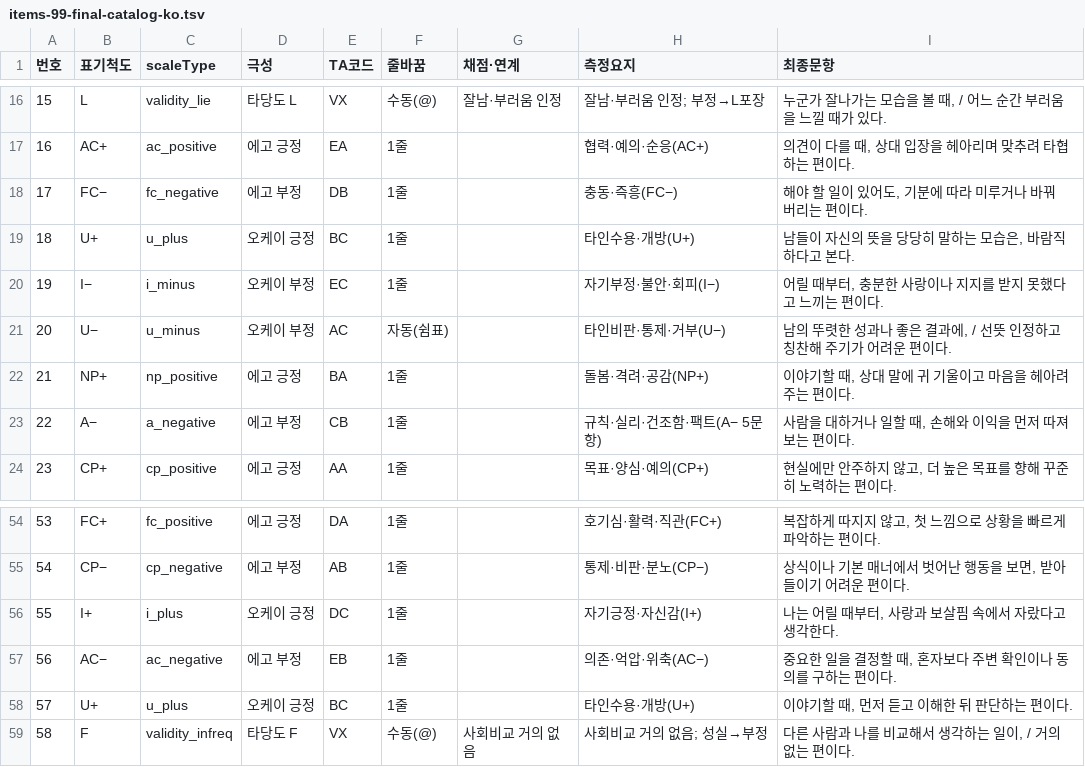
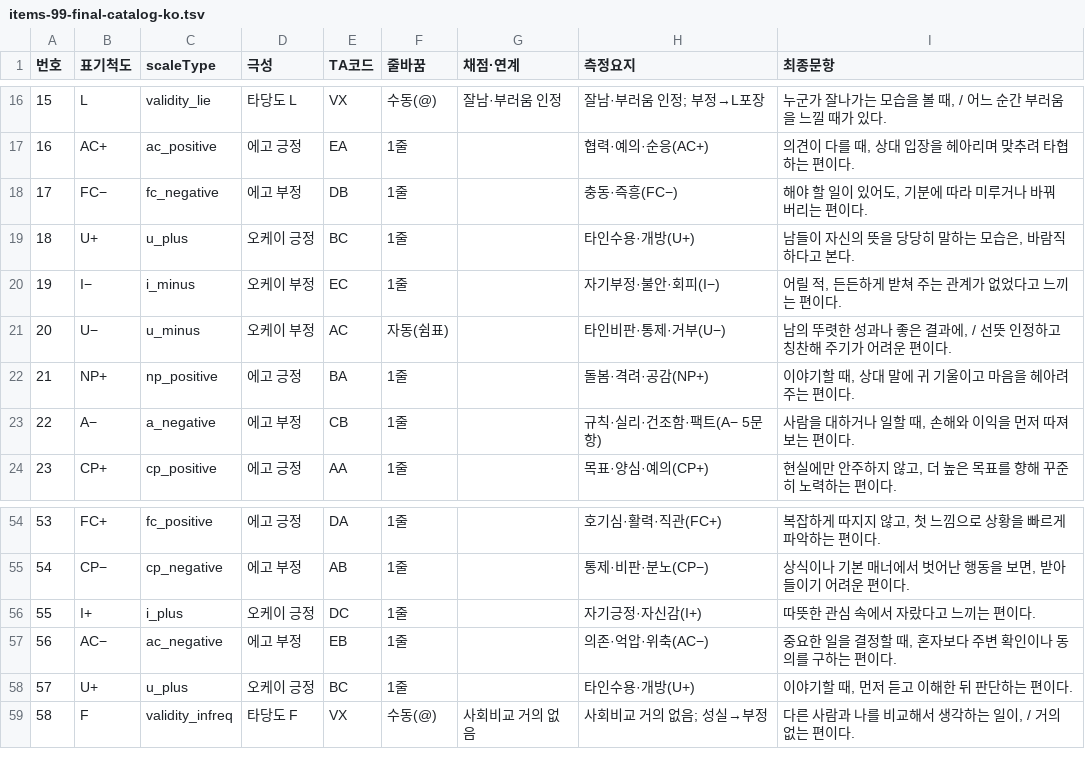
Before and after one commit to jomigata/wiz-coco, a TSV file: docs/internal-materials/ego-ok/items-99-final-catalog-ko.tsv, drawn as a sheet; only a part is shown, gaps mark what is left out.

```diff
--- a/docs/internal-materials/ego-ok/items-99-final-catalog-ko.tsv
+++ b/docs/internal-materials/ego-ok/items-99-final-catalog-ko.tsv
@@ -19,3 +19,3 @@
 18	U+	u_plus	오케이 긍정	BC	1줄		타인수용·개방(U+)	남들이 자신의 뜻을 당당히 말하는 모습은, 바람직하다고 본다.
-19	I−	i_minus	오케이 부정	EC	1줄		자기부정·불안·회피(I−)	어릴 때부터, 충분한 사랑이나 지지를 받지 못했다고 느끼는 편이다.
+19	I−	i_minus	오케이 부정	EC	1줄		자기부정·불안·회피(I−)	어릴 적, 든든하게 받쳐 주는 관계가 없었다고 느끼는 편이다.
 20	U−	u_minus	오케이 부정	AC	자동(쉼표)		타인비판·통제·거부(U−)	남의 뚜렷한 성과나 좋은 결과에, / 선뜻 인정하고 칭찬해 주기가 어려운 편이다.
@@ -55,3 +55,3 @@
 54	CP−	cp_negative	에고 부정	AB	1줄		통제·비판·분노(CP−)	상식이나 기본 매너에서 벗어난 행동을 보면, 받아들이기 어려운 편이다.
-55	I+	i_plus	오케이 긍정	DC	1줄		자기긍정·자신감(I+)	나는 어릴 때부터, 사랑과 보살핌 속에서 자랐다고 생각한다.
+55	I+	i_plus	오케이 긍정	DC	1줄		자기긍정·자신감(I+)	따뜻한 관심 속에서 자랐다고 느끼는 편이다.
 56	AC−	ac_negative	에고 부정	EB	1줄		의존·억압·위축(AC−)	중요한 일을 결정할 때, 혼자보다 주변 확인이나 동의를 구하는 편이다.
```
Also changed, not shown: docs/internal-materials/ego-ok/items-99-source.tsv, 2 other files.
